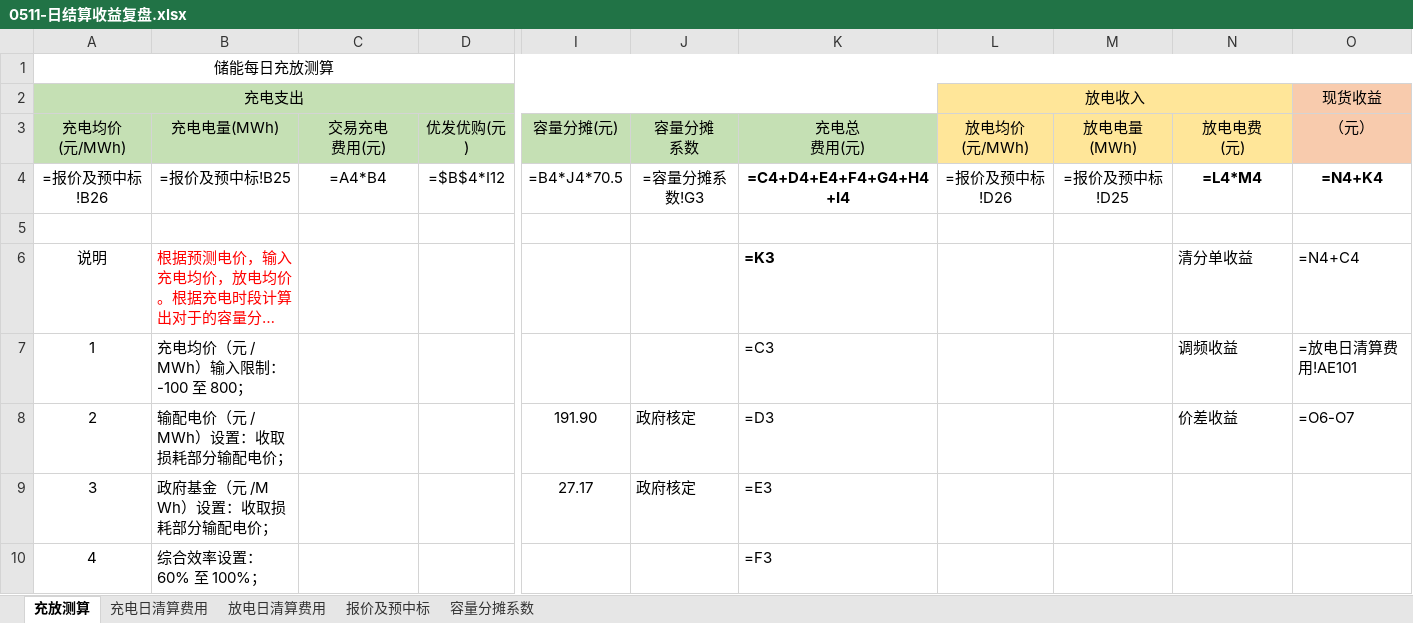
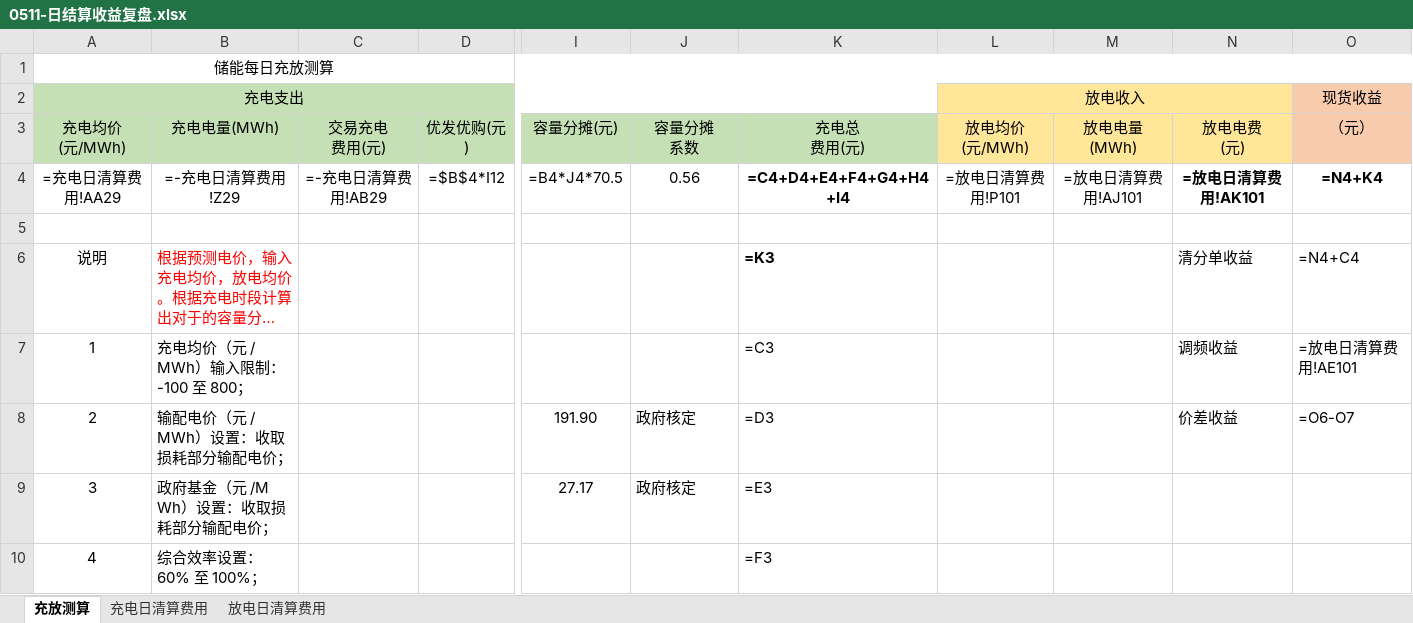
Before and after one commit to mapengbao-cloud/Storage_Strategy, an Excel workbook: 05 Review_Dashboard_and _weeklyreport/assets/0511-日结算收益复盘.xlsx, sheet 充放测算, drawn as a sheet; only a part is shown, gaps mark what is left out; long unchanged cells end in …; values as stored, in another font and other column widths than the file's, no borders; formulas without a stored value are shown as written; the diff names each change by its address in the sheet, - before the commit and + after, or states it on an @@ line.

```diff
--- a/05 Review_Dashboard_and _weeklyreport/assets/0511-日结算收益复盘.xlsx (sheet 充放测算)
+++ b/05 Review_Dashboard_and _weeklyreport/assets/0511-日结算收益复盘.xlsx (sheet 充放测算)
-sheet tab: 报价及预中标
-sheet tab: 容量分摊系数
-A4 (充电支出): =报价及预中标!B26
+A4 (充电支出): =充电日清算费用!AA29
-B4: =报价及预中标!B25
+B4: =-充电日清算费用!Z29
-C4: =A4*B4
+C4: =-充电日清算费用!AB29
-J4: =容量分摊系数!G3
+J4: 0.56
-L4 (放电收入): =报价及预中标!D26
+L4 (放电收入): =放电日清算费用!P101
-M4: =报价及预中标!D25
+M4: =放电日清算费用!AJ101
-N4: =L4*M4
+N4: =放电日清算费用!AK101
```
Also changed, not shown: charts or pictures, 04 Daily_Settlement_Review/assets/输出模版-0504-日结算收益复盘.xlsx, 04 Daily_Settlement_Review/output/0511-日结算收益复盘.xlsx, 22 other files.
